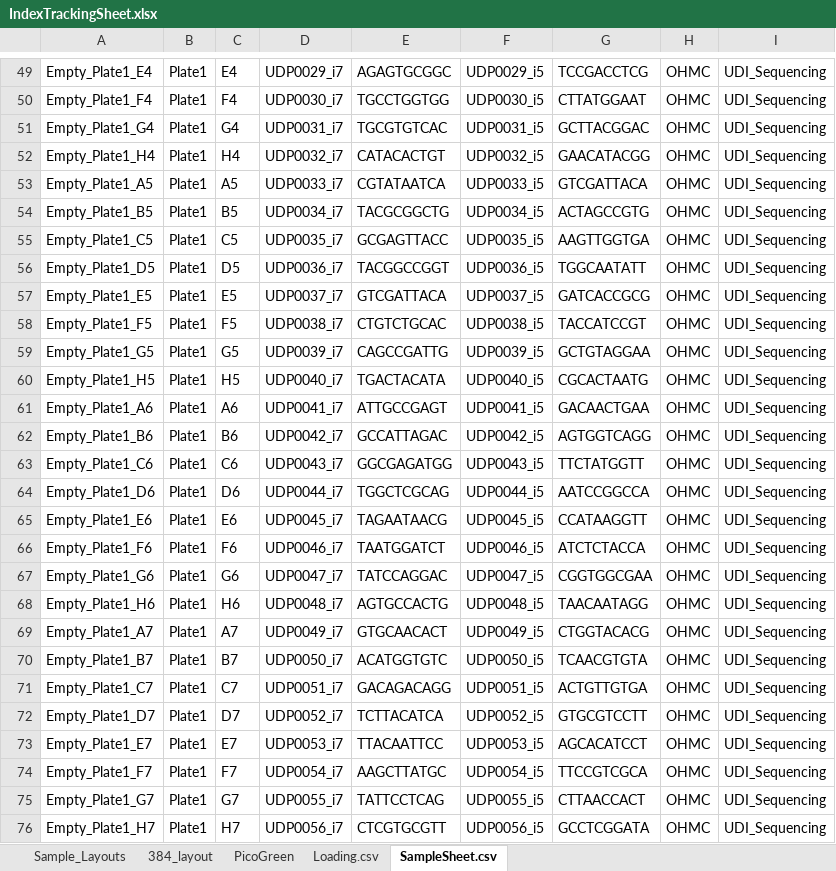
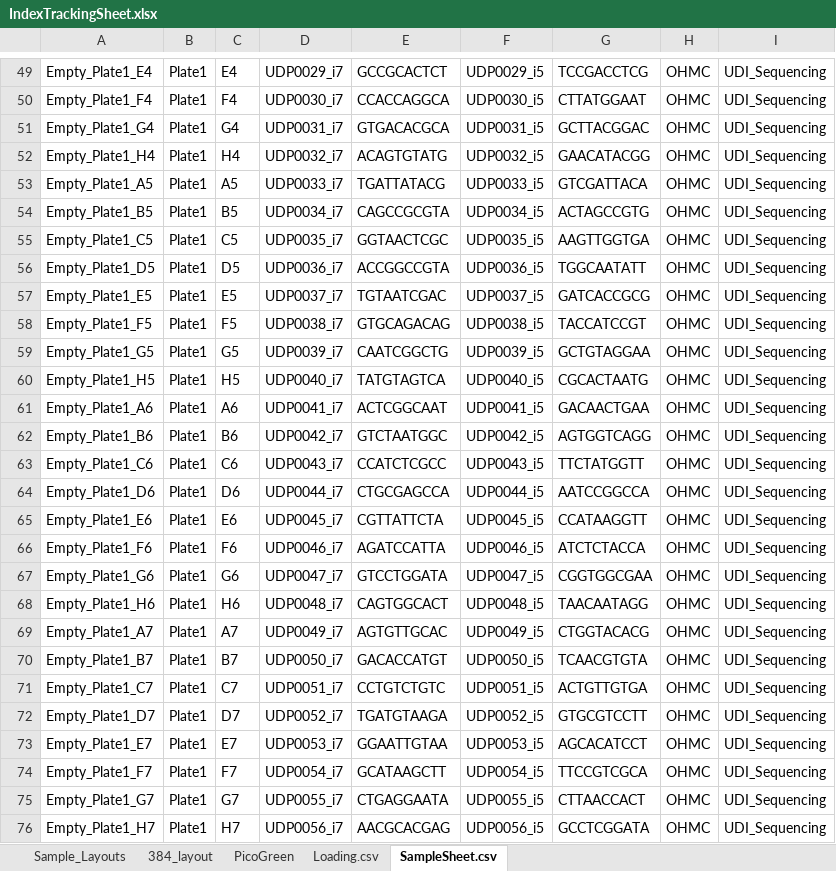
Before and after one commit to bss114/OHMC_Colaboratory, an Excel workbook: Templates/IndexTrackingSheet.xlsx, sheet SampleSheet.csv, drawn as a sheet; only a part is shown, gaps mark what is left out; values as stored, in another font and other column widths than the file's, no borders; the diff covers the shown part only; the diff names each change by its address in the sheet, - before the commit and + after, or states it on an @@ line.

```diff
--- a/Templates/IndexTrackingSheet.xlsx (sheet SampleSheet.csv)
+++ b/Templates/IndexTrackingSheet.xlsx (sheet SampleSheet.csv)
-E49: AGAGTGCGGC
+E49: GCCGCACTCT
-E50: TGCCTGGTGG
+E50: CCACCAGGCA
-E51: TGCGTGTCAC
+E51: GTGACACGCA
-E52: CATACACTGT
+E52: ACAGTGTATG
-E53: CGTATAATCA
+E53: TGATTATACG
-E54: TACGCGGCTG
+E54: CAGCCGCGTA
-E55: GCGAGTTACC
+E55: GGTAACTCGC
-E56: TACGGCCGGT
+E56: ACCGGCCGTA
-E57: GTCGATTACA
+E57: TGTAATCGAC
-E58: CTGTCTGCAC
+E58: GTGCAGACAG
-E59: CAGCCGATTG
+E59: CAATCGGCTG
-E60: TGACTACATA
+E60: TATGTAGTCA
-E61: ATTGCCGAGT
+E61: ACTCGGCAAT
-E62: GCCATTAGAC
+E62: GTCTAATGGC
-E63: GGCGAGATGG
+E63: CCATCTCGCC
-E64: TGGCTCGCAG
+E64: CTGCGAGCCA
-E65: TAGAATAACG
+E65: CGTTATTCTA
-E66: TAATGGATCT
+E66: AGATCCATTA
-E67: TATCCAGGAC
+E67: GTCCTGGATA
-E68: AGTGCCACTG
+E68: CAGTGGCACT
-E69: GTGCAACACT
+E69: AGTGTTGCAC
-E70: ACATGGTGTC
+E70: GACACCATGT
-E71: GACAGACAGG
+E71: CCTGTCTGTC
-E72: TCTTACATCA
+E72: TGATGTAAGA
-E73: TTACAATTCC
+E73: GGAATTGTAA
-E74: AAGCTTATGC
+E74: GCATAAGCTT
-E75: TATTCCTCAG
+E75: CTGAGGAATA
-E76: CTCGTGCGTT
+E76: AACGCACGAG
```
Also changed, not shown: 192 added rows and 549 edited cells elsewhere in this sheet.
